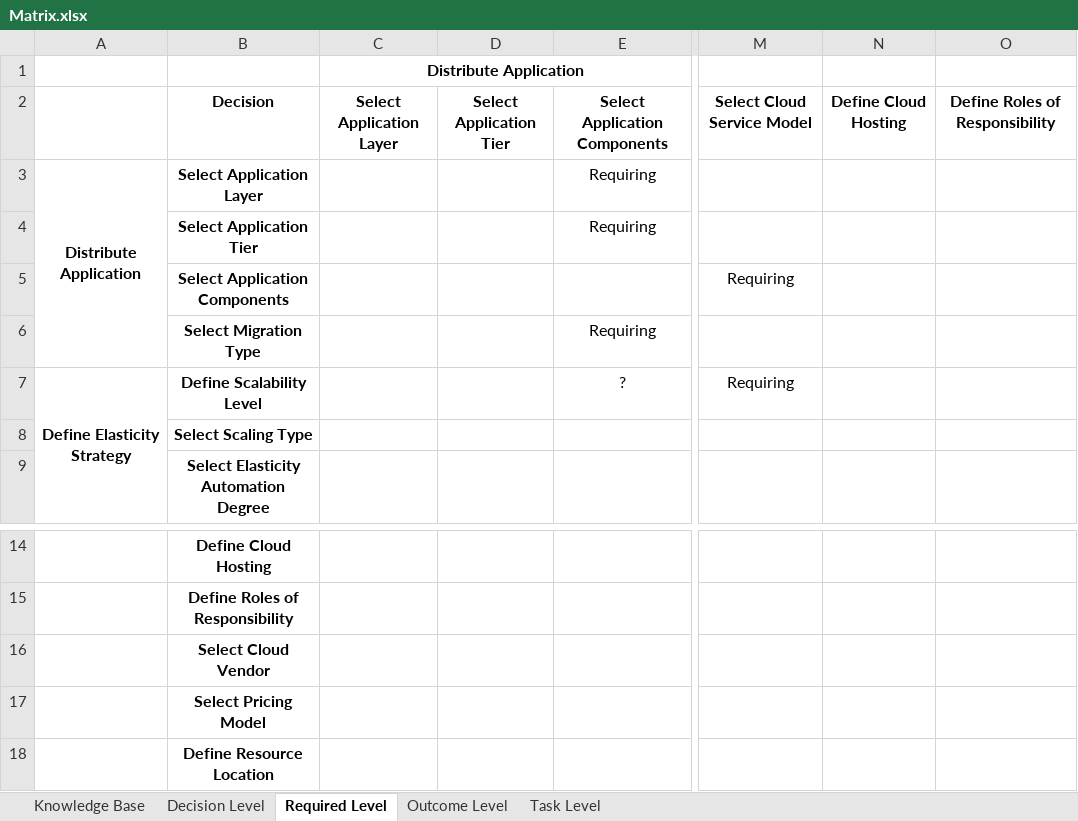
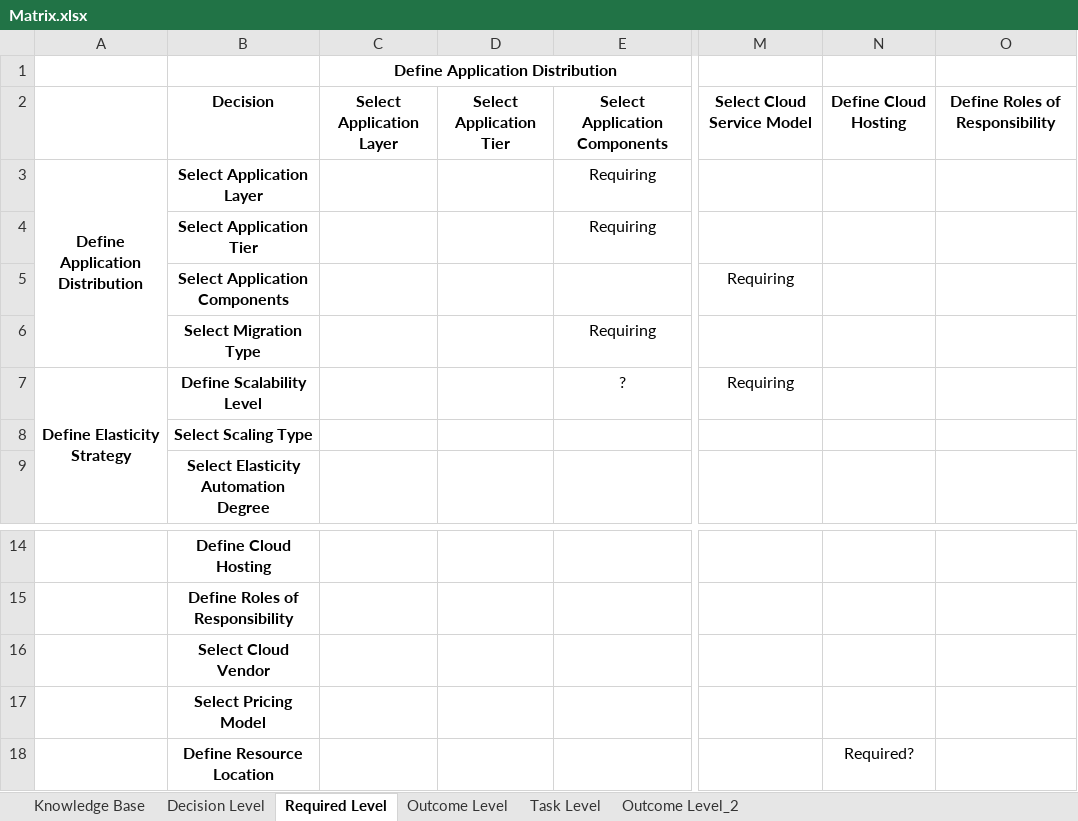
Before and after one commit to bametz/clouddsfPlusParser, an Excel workbook: resources/Matrix.xlsx, sheet Required Level, drawn as a sheet; only a part is shown, gaps mark what is left out; values as stored, in another font and other column widths than the file's, no borders; conditional formats not drawn; the diff names each change by its address in the sheet, - before the commit and + after, or states it on an @@ line.

```diff
--- a/resources/Matrix.xlsx (sheet Required Level)
+++ b/resources/Matrix.xlsx (sheet Required Level)
+sheet tab: Outcome Level_2
-C1: Distribute Application
+C1: Define Application Distribution
-A3: Distribute Application
+A3: Define Application Distribution
-N18: (empty)
+N18: Required?
```
Also changed, not shown: sheet Outcome Level, sheet Knowledge Base, sheet Decision Level, sheet Task Level, formulas that keep their value, 3 other files.
